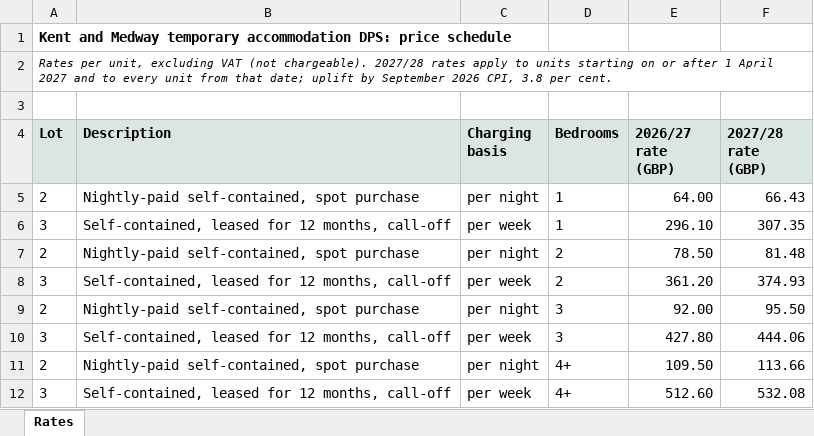
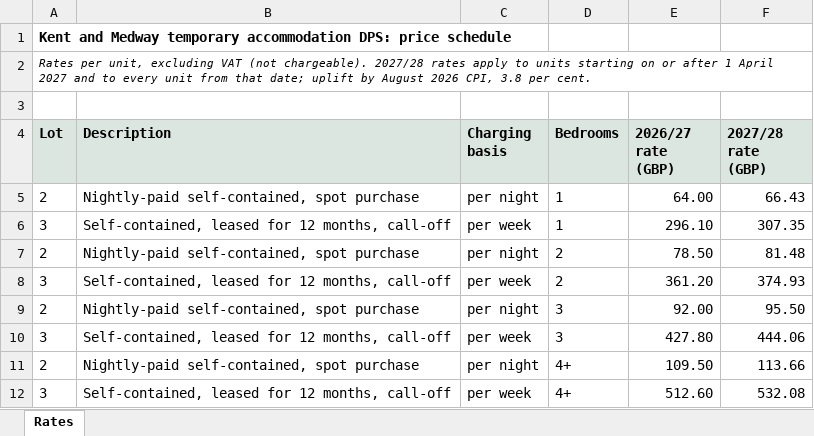
Before and after one commit to sathyaNEU/real-world-data-extraction-conformation-etl-build-problems, an Excel workbook: task130/target/dps_lot2_lot3_price_schedule.xlsx, sheet Rates, drawn as a sheet; values as stored, in another font and other column widths than the file's, no borders; the diff names each change by its address in the sheet, - before the commit and + after, or states it on an @@ line.

```diff
--- a/task130/target/dps_lot2_lot3_price_schedule.xlsx (sheet Rates)
+++ b/task130/target/dps_lot2_lot3_price_schedule.xlsx (sheet Rates)
-A2 (Lot): …uplift by September 2026 CPI,…
+A2 (Lot): …uplift by August 2026 CPI,…
```
Also changed, not shown: 13 other files.
